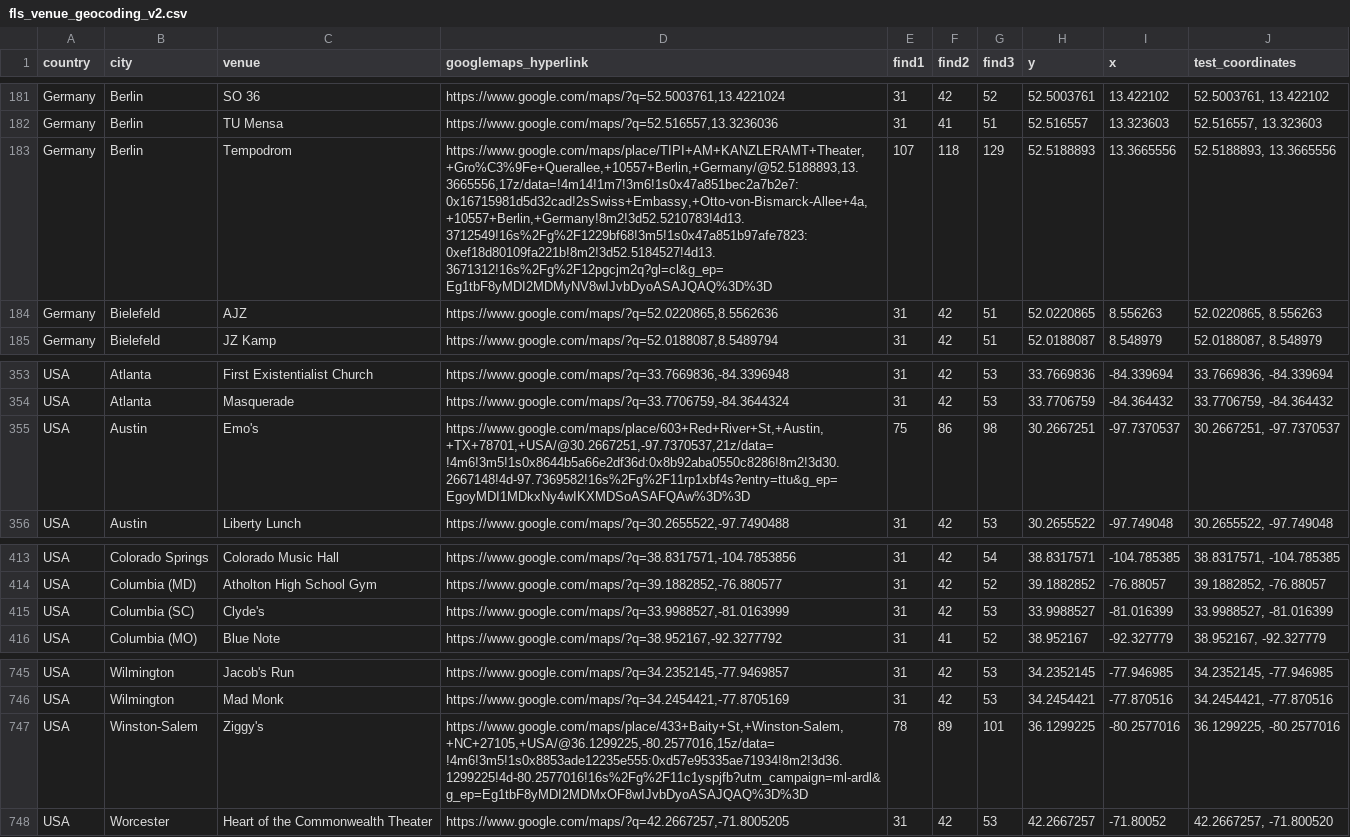
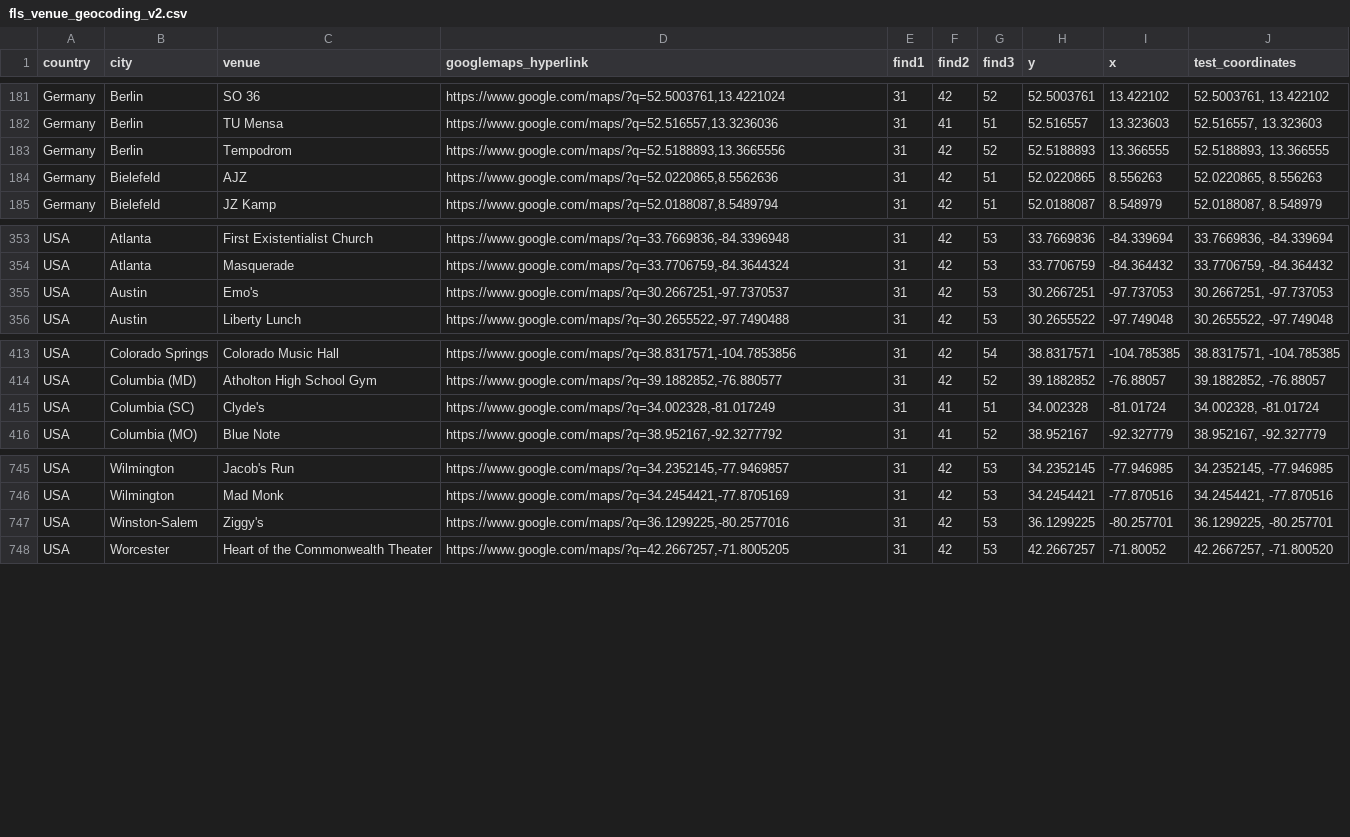
Before and after one commit to alexmitrani/Repeatr, a CSV file: inst/extdata/fls_venue_geocoding_v2.csv, drawn as a sheet; only a part is shown, gaps mark what is left out; the diff covers the shown part only.

```diff
--- a/inst/extdata/fls_venue_geocoding_v2.csv
+++ b/inst/extdata/fls_venue_geocoding_v2.csv
@@ -182,3 +182,3 @@ Germany,Berlin,SO 36,"https://www.google.com/maps/?q=52.5003761,13.4221024",31,4
 Germany,Berlin,TU Mensa,"https://www.google.com/maps/?q=52.516557,13.3236036",31,41,51,52.516557,13.323603,"52.516557, 13.323603"
-Germany,Berlin,Tempodrom,"https://www.google.com/maps/place/TIPI+AM+KANZLERAMT+Theater,+Gro%C3%9Fe+Querallee,+10557+Berlin,+Germany/@52.5188893,13.3665556,17z/data=!4m14!1m7!3m6!1s0x47a851bec2a7b2e7:0x16715981d5d32cad!2sSwiss+Embassy,+Otto-von-Bismarck-Allee+4a,+10557+Berlin,+Germany!8m2!3d52.5210783!4d13.3712549!16s%2Fg%2F1229bf68!3m5!1s0x47a851b97afe7823:0xef18d80109fa221b!8m2!3d52.5184527!4d13.3671312!16s%2Fg%2F12pgcjm2q?gl=cl&g_ep=Eg1tbF8yMDI2MDMyNV8wIJvbDyoASAJQAQ%3D%3D",107,118,129,52.5188893,13.3665556,"52.5188893, 13.3665556"
+Germany,Berlin,Tempodrom,"https://www.google.com/maps/?q=52.5188893,13.3665556",31,42,52,52.5188893,13.366555,"52.5188893, 13.366555"
 Germany,Bielefeld,AJZ,"https://www.google.com/maps/?q=52.0220865,8.5562636",31,42,51,52.0220865,8.556263,"52.0220865, 8.556263"
@@ -354,3 +354,3 @@ USA,Atlanta,First Existentialist Church,"https://www.google.com/maps/?q=33.76698
 USA,Atlanta,Masquerade,"https://www.google.com/maps/?q=33.7706759,-84.3644324",31,42,53,33.7706759,-84.364432,"33.7706759, -84.364432"
-USA,Austin,Emo's,"https://www.google.com/maps/place/603+Red+River+St,+Austin,+TX+78701,+USA/@30.2667251,-97.7370537,21z/data=!4m6!3m5!1s0x8644b5a66e2df36d:0x8b92aba0550c8286!8m2!3d30.2667148!4d-97.7369582!16s%2Fg%2F11rp1xbf4s?entry=ttu&g_ep=EgoyMDI1MDkxNy4wIKXMDSoASAFQAw%3D%3D",75,86,98,30.2667251,-97.7370537,"30.2667251, -97.7370537"
+USA,Austin,Emo's,"https://www.google.com/maps/?q=30.2667251,-97.7370537",31,42,53,30.2667251,-97.737053,"30.2667251, -97.737053"
 USA,Austin,Liberty Lunch,"https://www.google.com/maps/?q=30.2655522,-97.7490488",31,42,53,30.2655522,-97.749048,"30.2655522, -97.749048"
@@ -414,3 +414,3 @@ USA,Colorado Springs,Colorado Music Hall,"https://www.google.com/maps/?q=38.8317
 USA,Columbia (MD),Atholton High School Gym,"https://www.google.com/maps/?q=39.1882852,-76.880577",31,42,52,39.1882852,-76.88057,"39.1882852, -76.88057"
-USA,Columbia (SC),Clyde's,"https://www.google.com/maps/?q=33.9988527,-81.0163999",31,42,53,33.9988527,-81.016399,"33.9988527, -81.016399"
+USA,Columbia (SC),Clyde's,"https://www.google.com/maps/?q=34.002328,-81.017249",31,41,51,34.002328,-81.01724,"34.002328, -81.01724"
 USA,Columbia (MO),Blue Note,"https://www.google.com/maps/?q=38.952167,-92.3277792",31,41,52,38.952167,-92.327779,"38.952167, -92.327779"
@@ -746,3 +746,3 @@ USA,Wilmington,Jacob's Run,"https://www.google.com/maps/?q=34.2352145,-77.946985
 USA,Wilmington,Mad Monk,"https://www.google.com/maps/?q=34.2454421,-77.8705169",31,42,53,34.2454421,-77.870516,"34.2454421, -77.870516"
-USA,Winston-Salem,Ziggy's,"https://www.google.com/maps/place/433+Baity+St,+Winston-Salem,+NC+27105,+USA/@36.1299225,-80.2577016,15z/data=!4m6!3m5!1s0x8853ade12235e555:0xd57e95335ae71934!8m2!3d36.1299225!4d-80.2577016!16s%2Fg%2F11c1yspjfb?utm_campaign=ml-ardl&g_ep=Eg1tbF8yMDI2MDMxOF8wIJvbDyoASAJQAQ%3D%3D",78,89,101,36.1299225,-80.2577016,"36.1299225, -80.2577016"
+USA,Winston-Salem,Ziggy's,"https://www.google.com/maps/?q=36.1299225,-80.2577016",31,42,53,36.1299225,-80.257701,"36.1299225, -80.257701"
 USA,Worcester,Heart of the Commonwealth Theater,"https://www.google.com/maps/?q=42.2667257,-71.8005205",31,42,53,42.2667257,-71.80052,"42.2667257, -71.800520"
```
Also changed, not shown: 31 edited cells elsewhere in this file.
